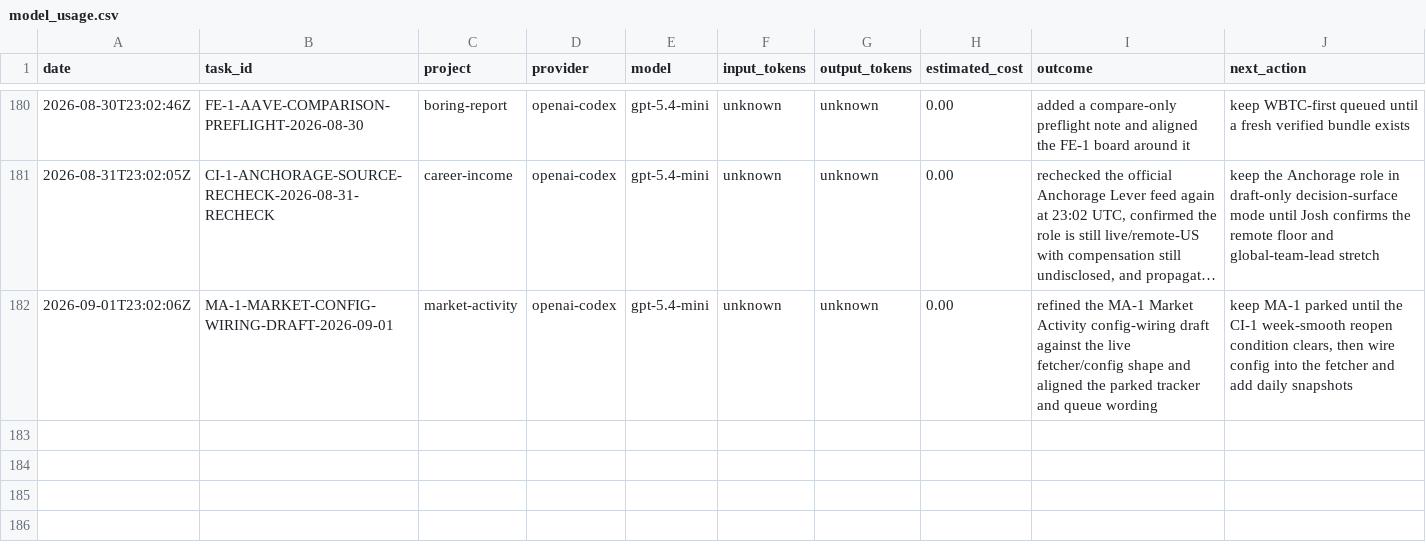
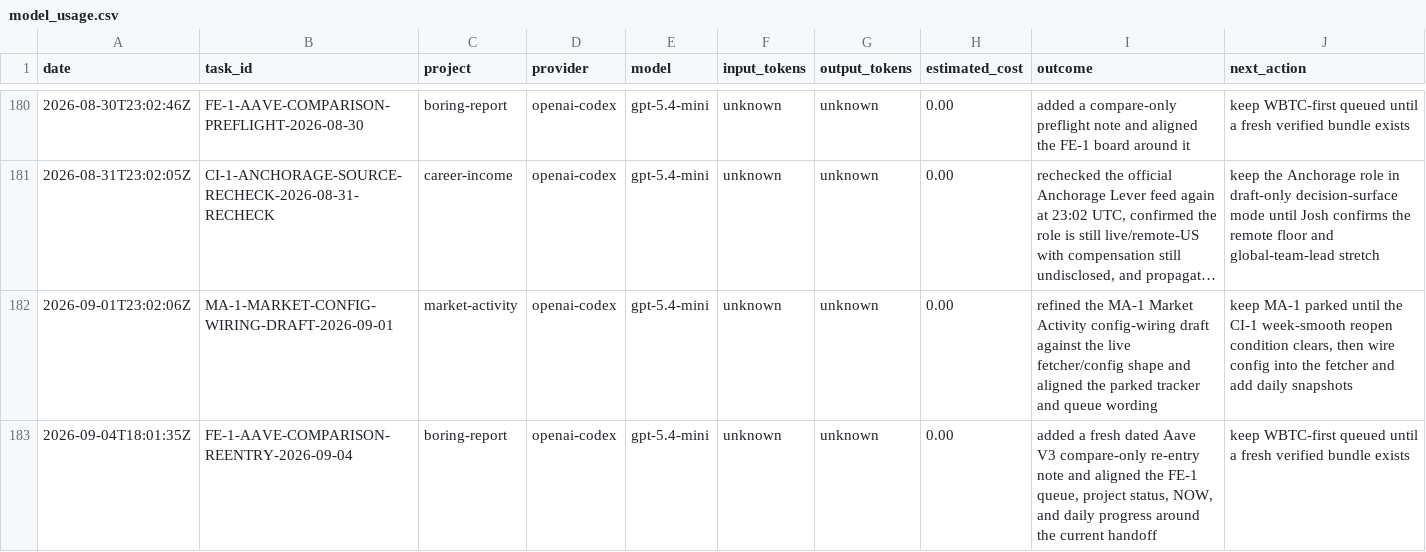
Before and after one commit to jcrypto420/COMMANDER, a CSV file: logs/model_usage.csv, drawn as a sheet; only a part is shown, gaps mark what is left out; long unchanged cells end in …; the diff names each change by its address in the sheet, - before the commit and + after, or states it on an @@ line.

Commit message:
Refresh FE-1 compare-only re-entry

```diff
--- a/logs/model_usage.csv
+++ b/logs/model_usage.csv
+row 183: 2026-09-04T18:01:35Z | FE-1-AAVE-COMPARISON-REENTRY-2026-09-04 | boring-report | openai-codex | gpt-5.4-mini | unknown | unknown | 0.00 | added a fresh dated Aave V3 compare-only re-entry note and aligned the FE-1 queue, project status, NOW, and daily progress around the current handoff | keep WBTC-first queued until a fresh verified bundle exists
```
Also changed, not shown: 5 other files.
